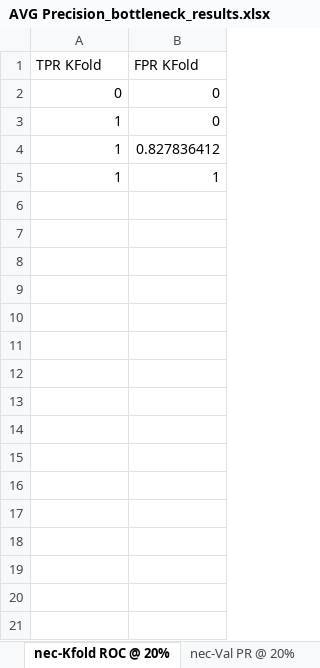
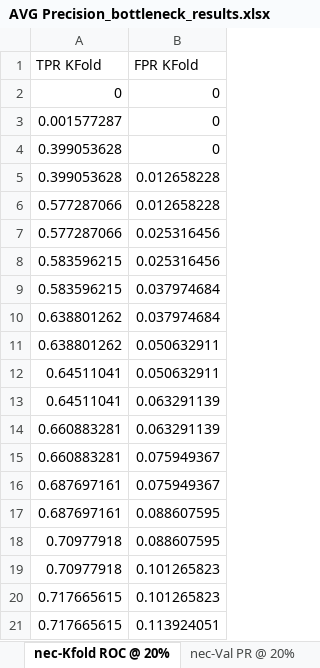
Before and after one commit to tripodlaboratories/newborn-metabolic-health, an Excel workbook: results/external_validation/mednax/direct_subgroup_discovery/AVG Precision_bottleneck_results.xlsx, sheet nec-Kfold ROC @ 20%, drawn as a sheet; only a part is shown; the shorter side is filled out with more unchanged rows; values as stored, in another font and other column widths than the file's, no borders; removed rows and columns are numbered as before the commit, all else as after; the diff covers the shown part only; the diff names each change by its address in the sheet, - before the commit and + after, or states it on an @@ line.

```diff
--- a/results/external_validation/mednax/direct_subgroup_discovery/AVG Precision_bottleneck_results.xlsx (sheet nec-Kfold ROC @ 20%)
+++ b/results/external_validation/mednax/direct_subgroup_discovery/AVG Precision_bottleneck_results.xlsx (sheet nec-Kfold ROC @ 20%)
-A3 (TPR KFold): 1
+A3 (TPR KFold): 0.001577287
-row 4: 1 | 0.827836412
+row 4: 0.399053628 | 0
+row 5: 0.399053628 | 0.012658228
+row 6: 0.577287066 | 0.012658228
+row 7: 0.577287066 | 0.025316456
+row 8: 0.583596215 | 0.025316456
+row 9: 0.583596215 | 0.037974684
+row 10: 0.638801262 | 0.037974684
+row 11: 0.638801262 | 0.050632911
+row 12: 0.64511041 | 0.050632911
+row 13: 0.64511041 | 0.063291139
+row 14: 0.660883281 | 0.063291139
+row 15: 0.660883281 | 0.075949367
+row 16: 0.687697161 | 0.075949367
+row 17: 0.687697161 | 0.088607595
+row 18: 0.70977918 | 0.088607595
+row 19: 0.70977918 | 0.101265823
+row 20: 0.717665615 | 0.101265823
+row 21: 0.717665615 | 0.113924051
```
Also changed, not shown: 56 added rows elsewhere in this sheet, sheet rop-val, sheet rop-train, sheet rop-Kfold PR @ 20%, sheet nec-val, sheet nec-train, sheet nec-Kfold PR @ 20%, 15 more sheets, results/external_validation/mednax/direct_subgroup_discovery/AUROC_bottleneck_results.xlsx, 5 other files.
